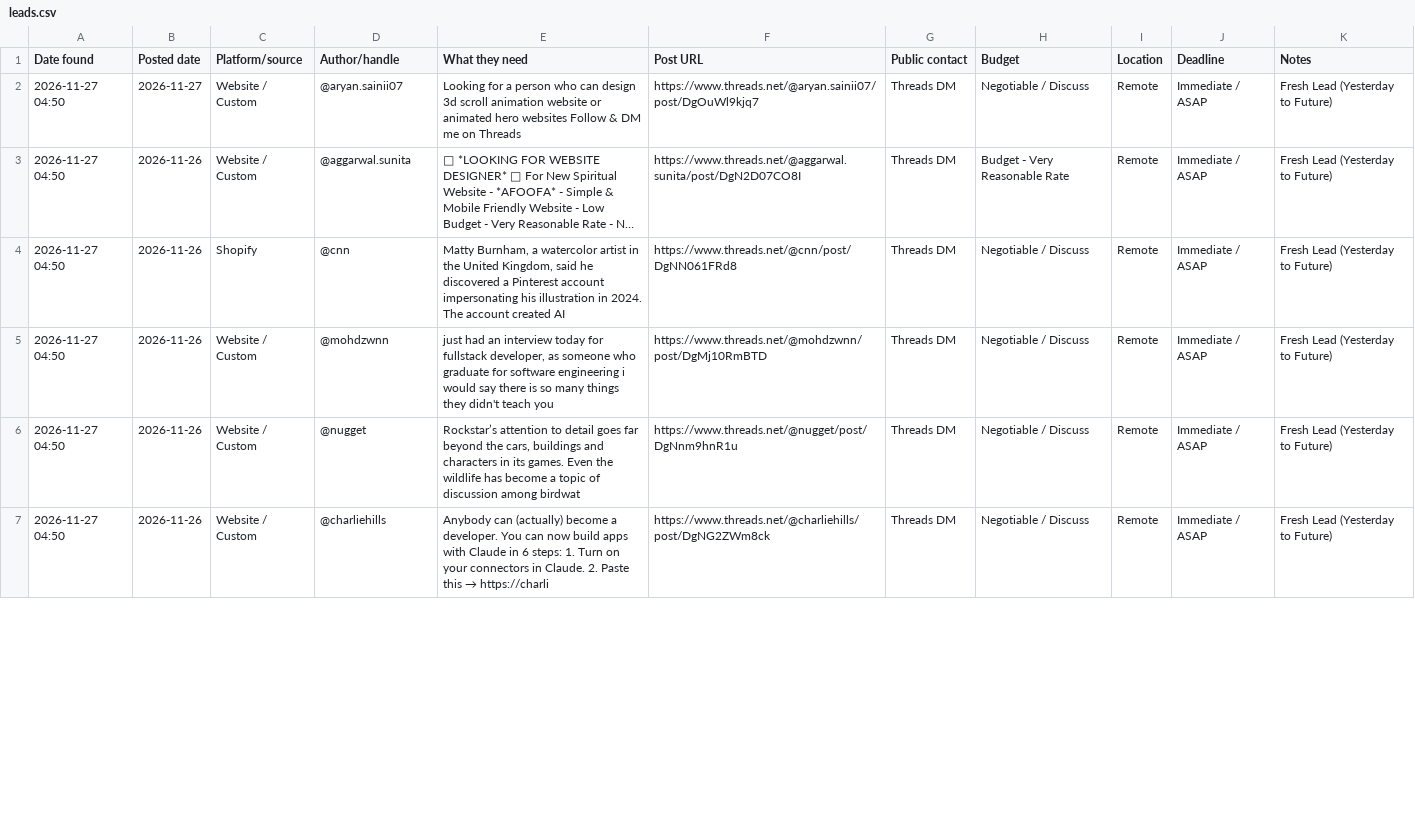
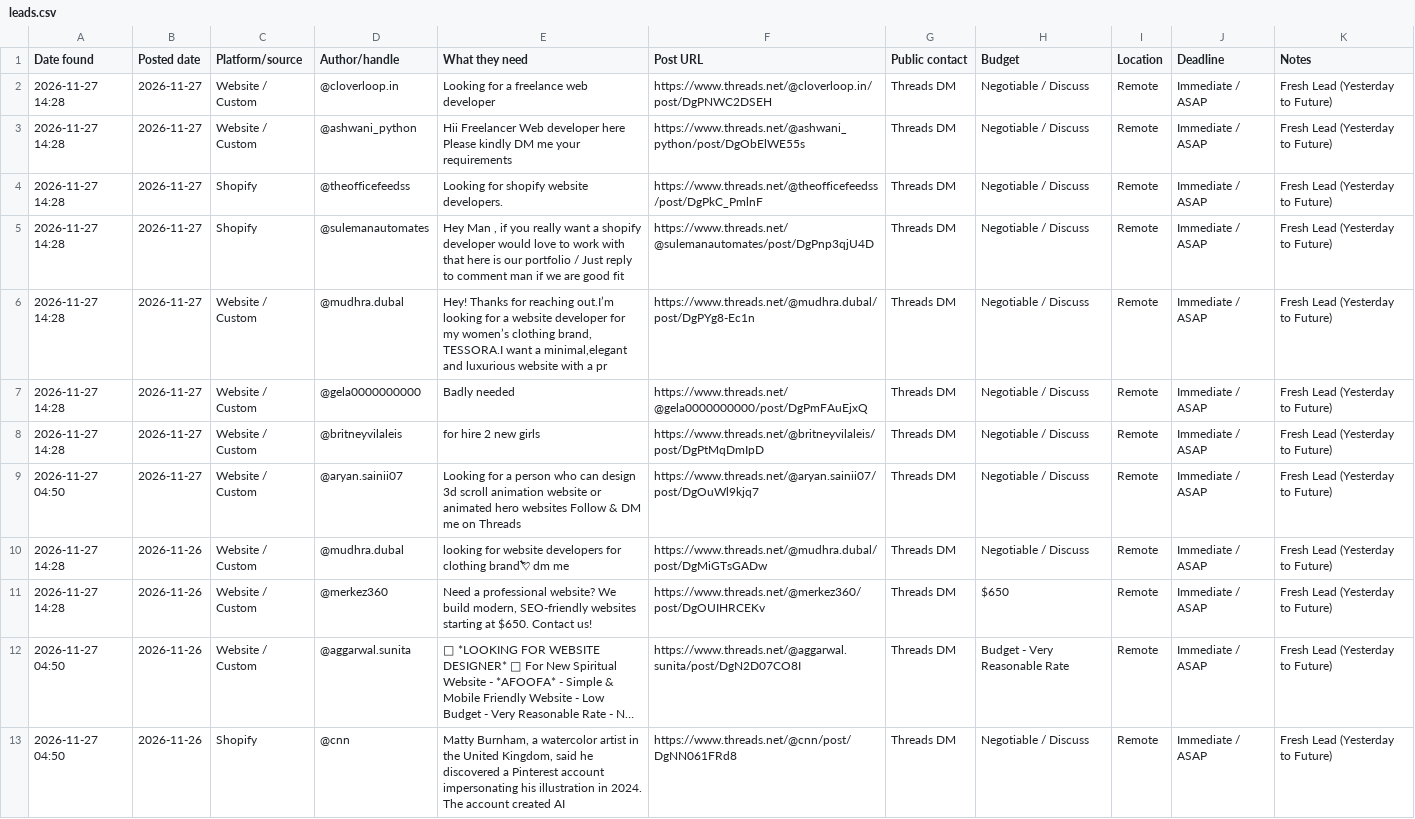
Before and after one commit to ombichave999/threads-lead-finder, a CSV file: leads.csv, drawn as a sheet; only a part is shown; the shorter side is filled out with more unchanged rows; long unchanged cells end in …; the diff names each change by its address in the sheet, - before the commit and + after, or states it on an @@ line.

```diff
--- a/leads.csv
+++ b/leads.csv
+row 2: 2026-11-27 14:28 | 2026-11-27 | Website / Custom | @cloverloop.in | Looking for a freelance web developer | https://www.threads.net/@cloverloop.in/post/DgPNWC2DSEH | Threads DM | Negotiable / Discuss | Remote | Immediate / ASAP | Fresh Lead (Yesterday to Future)
+row 3: 2026-11-27 14:28 | 2026-11-27 | Website / Custom | @ashwani_python | Hii Freelancer Web developer here Please kindly DM me your requirements | https://www.threads.net/@ashwani_python/post/DgObElWE55s | Threads DM | Negotiable / Discuss | Remote | Immediate / ASAP | Fresh Lead (Yesterday to Future)
+row 4: 2026-11-27 14:28 | 2026-11-27 | Shopify | @theofficefeedss | Looking for shopify website developers. | https://www.threads.net/@theofficefeedss/post/DgPkC_PmlnF | Threads DM | Negotiable / Discuss | Remote | Immediate / ASAP | Fresh Lead (Yesterday to Future)
+row 5: 2026-11-27 14:28 | 2026-11-27 | Shopify | @sulemanautomates | Hey Man , if you really want a shopify developer would love to work with that here is our portfolio / Just reply to comment man if we are good fit | https://www.threads.net/@sulemanautomates/post/DgPnp3qjU4D | Threads DM | Negotiable / Discuss | Remote | Immediate / ASAP | Fresh Lead (Yesterday to Future)
+row 6: 2026-11-27 14:28 | 2026-11-27 | Website / Custom | @mudhra.dubal | Hey! Thanks for reaching out.I’m looking for a website developer for my women’s clothing brand, TESSORA.I want a minimal,elegant and luxurious website with a pr | https://www.threads.net/@mudhra.dubal/post/DgPYg8-Ec1n | Threads DM | Negotiable / Discuss | Remote | Immediate / ASAP | Fresh Lead (Yesterday to Future)
+row 7: 2026-11-27 14:28 | 2026-11-27 | Website / Custom | @gela0000000000 | Badly needed | https://www.threads.net/@gela0000000000/post/DgPmFAuEjxQ | Threads DM | Negotiable / Discuss | Remote | Immediate / ASAP | Fresh Lead (Yesterday to Future)
+row 8: 2026-11-27 14:28 | 2026-11-27 | Website / Custom | @britneyvilaleis | for hire 2 new girls | https://www.threads.net/@britneyvilaleis/post/DgPtMqDmIpD | Threads DM | Negotiable / Discuss | Remote | Immediate / ASAP | Fresh Lead (Yesterday to Future)
+row 10: 2026-11-27 14:28 | 2026-11-26 | Website / Custom | @mudhra.dubal | looking for website developers for clothing brand💘 dm me | https://www.threads.net/@mudhra.dubal/post/DgMiGTsGADw | Threads DM | Negotiable / Discuss | Remote | Immediate / ASAP | Fresh Lead (Yesterday to Future)
+row 11: 2026-11-27 14:28 | 2026-11-26 | Website / Custom | @merkez360 | Need a professional website? We build modern, SEO-friendly websites starting at $650. Contact us! | https://www.threads.net/@merkez360/post/DgOUIHRCEKv | Threads DM | $650 | Remote | Immediate / ASAP | Fresh Lead (Yesterday to Future)
```
Also changed, not shown: 1 other file.
